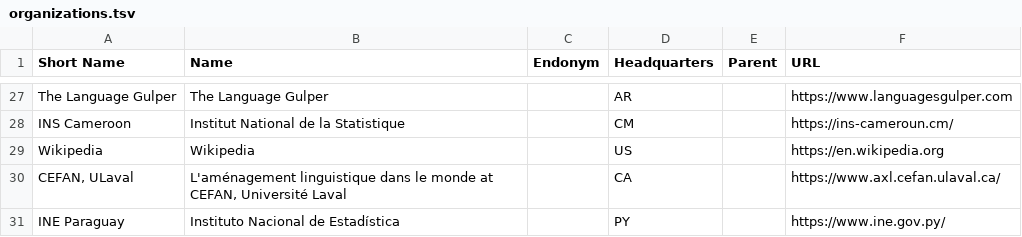
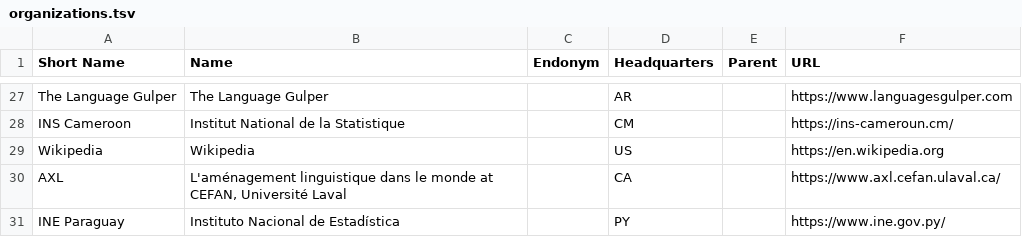
Before and after one commit to Translation-Commons/lang-nav, a TSV file: public/data/tc/organizations.tsv, drawn as a sheet; only a part is shown, gaps mark what is left out.

Commit message:
Censuses: New data 2026-05-13

```diff
--- a/public/data/tc/organizations.tsv
+++ b/public/data/tc/organizations.tsv
@@ -29,3 +29,3 @@ INS Cameroon	Institut National de la Statistique		CM		https://ins-cameroun.cm/
 Wikipedia	Wikipedia		US		https://en.wikipedia.org
-CEFAN, ULaval	L'aménagement linguistique dans le monde at CEFAN, Université Laval		CA		https://www.axl.cefan.ulaval.ca/
+AXL	L'aménagement linguistique dans le monde at CEFAN, Université Laval		CA		https://www.axl.cefan.ulaval.ca/
 INE Paraguay	Instituto Nacional de Estadística		PY		https://www.ine.gov.py/
```
Also changed, not shown: 6 other files.
